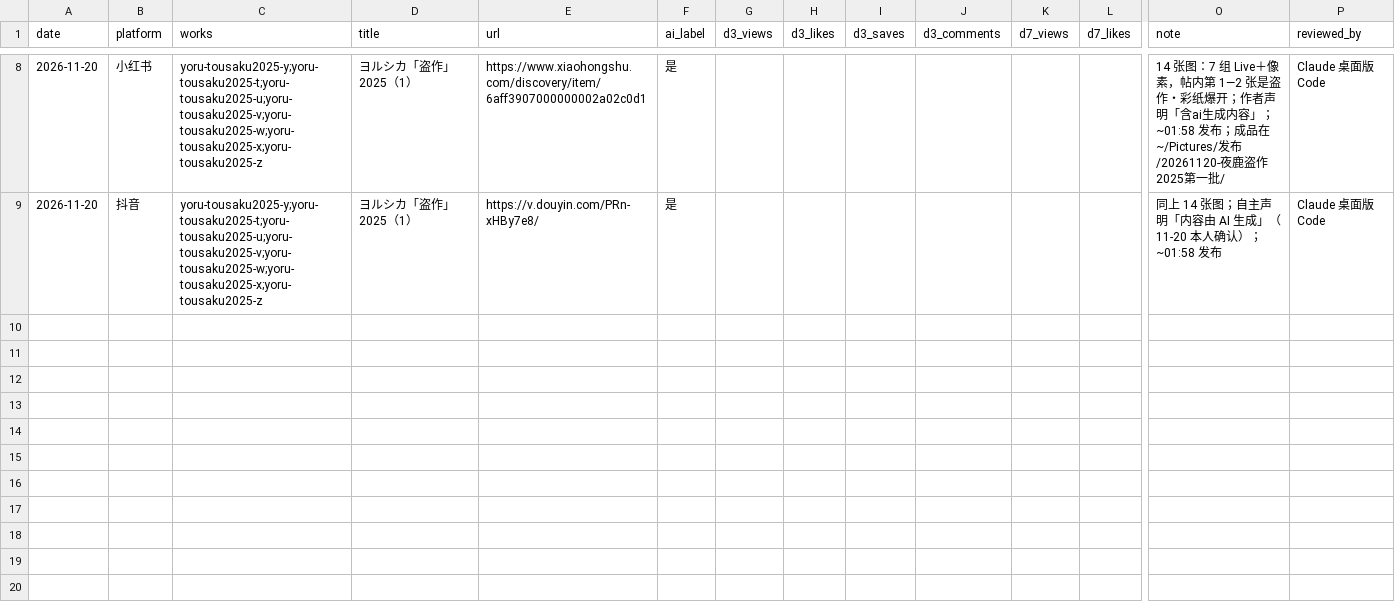
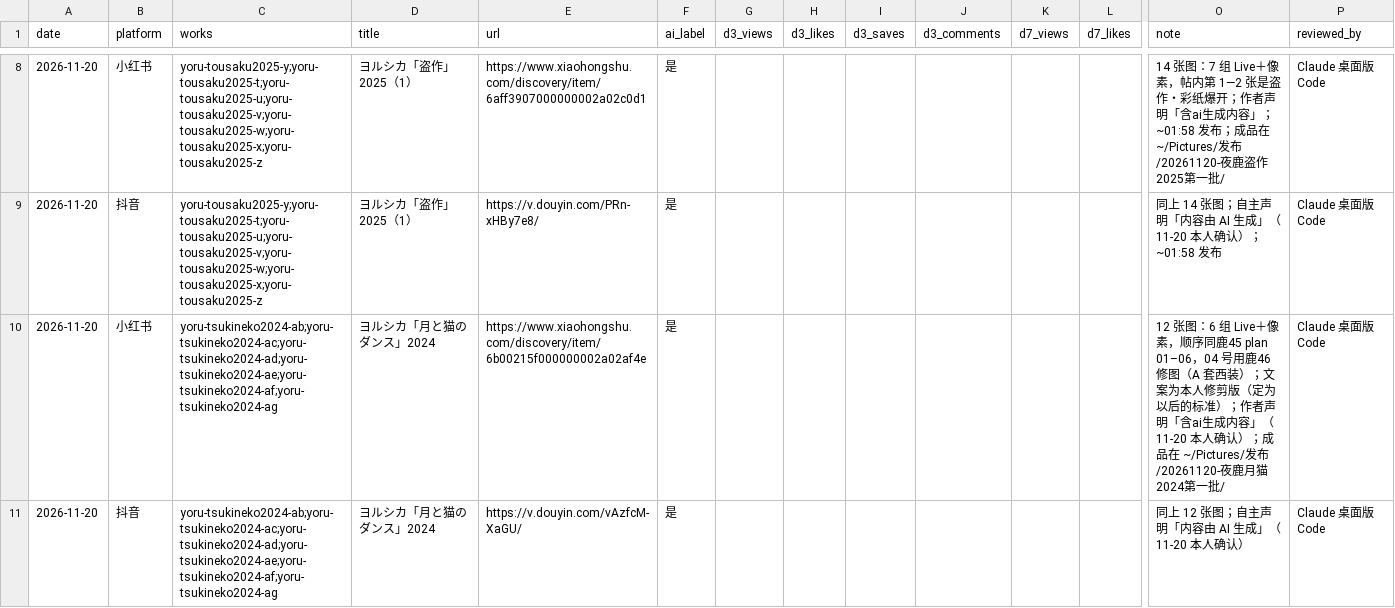
Before and after one commit to Yorushikamimimi/Yorushika-Lyric-Card-Bot, a CSV file: publish/ledger.csv, drawn as a sheet; only a part is shown, gaps mark what is left out; rows hold the shown columns only; the diff names each change by its address in the sheet, - before the commit and + after, or states it on an @@ line.

```diff
--- a/publish/ledger.csv
+++ b/publish/ledger.csv
+row 10: 2026-11-20 | 小红书 | yoru-tsukineko2024-ab;yoru-tsukineko2024-ac;yoru-tsukineko2024-ad;yoru-tsukineko2024-ae;yoru-tsukineko2024-af;yoru-tsukineko2024-ag | ヨルシカ「月と猫のダンス」2024 | https://www.xiaohongshu.com/discovery/item/6b00215f000000002a02af4e | 是 |  |  |  |  |  |  | 12 张图：6 组 Live＋像素，顺序同鹿45 plan 01–06，04 号用鹿46 修图（A 套西装）；文案为本人修剪版（定为以后的标准）；作者声明「含ai生成内容」（11-20 本人确认）；成品在 ~/Pictures/发布/20261120-夜鹿月猫2024第一批/ | Claude 桌面版 Code
+row 11: 2026-11-20 | 抖音 | yoru-tsukineko2024-ab;yoru-tsukineko2024-ac;yoru-tsukineko2024-ad;yoru-tsukineko2024-ae;yoru-tsukineko2024-af;yoru-tsukineko2024-ag | ヨルシカ「月と猫のダンス」2024 | https://v.douyin.com/vAzfcM-XaGU/ | 是 |  |  |  |  |  |  | 同上 12 张图；自主声明「内容由 AI 生成」（11-20 本人确认） | Claude 桌面版 Code
```
Also changed, not shown: 3 other files.
